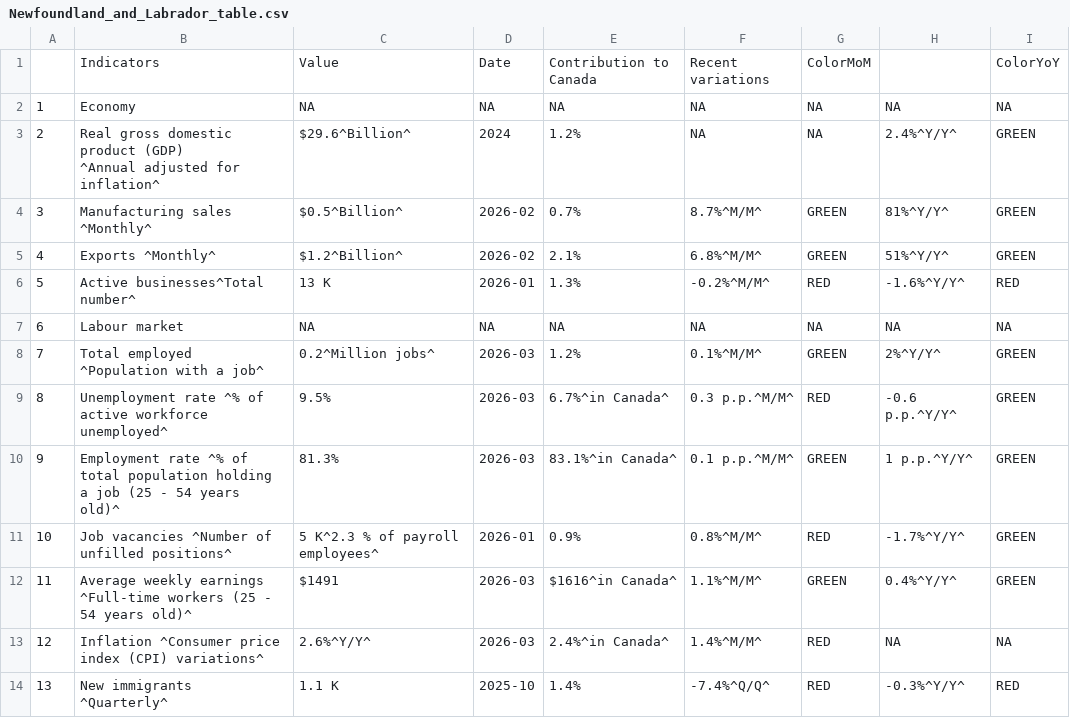
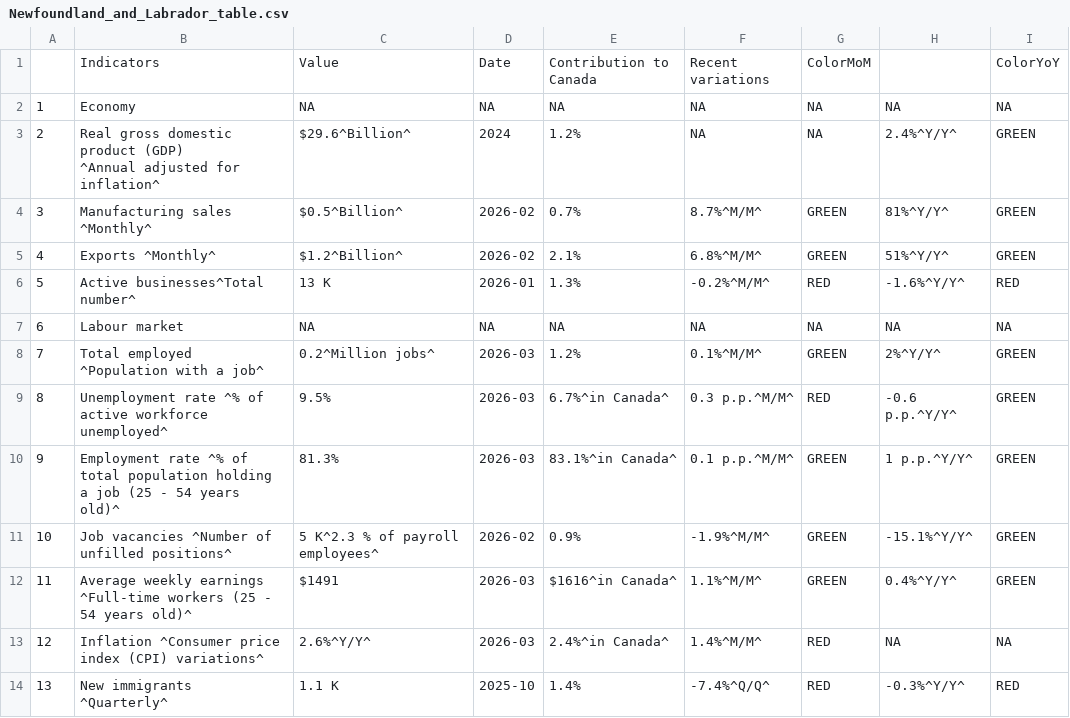
Before and after one commit to Dabra56/Economic_Dashboard, a CSV file: data/Newfoundland_and_Labrador_table.csv, drawn as a sheet.

```diff
--- a/data/Newfoundland_and_Labrador_table.csv
+++ b/data/Newfoundland_and_Labrador_table.csv
@@ -11,3 +11,3 @@
 "9","Employment rate ^% of total population holding a job (25 - 54 years old)^","81.3%","2026-03","83.1%^in Canada^","0.1 p.p.^M/M^","GREEN","1 p.p.^Y/Y^","GREEN"
-"10","Job vacancies ^Number of unfilled positions^","5 K^2.3 % of payroll employees^","2026-01","0.9%","0.8%^M/M^","RED","-1.7%^Y/Y^","GREEN"
+"10","Job vacancies ^Number of unfilled positions^","5 K^2.3 % of payroll employees^","2026-02","0.9%","-1.9%^M/M^","GREEN","-15.1%^Y/Y^","GREEN"
 "11","Average weekly earnings ^Full-time workers (25 - 54 years old)^","$1491","2026-03","$1616^in Canada^","1.1%^M/M^","GREEN","0.4%^Y/Y^","GREEN"
```
Also changed, not shown: data/British_Colombia_table.csv, data/Ontario_table.csv, 23 other files.
